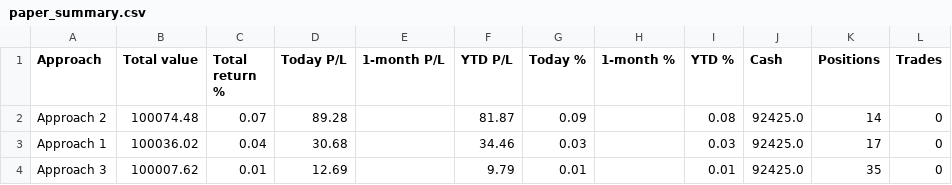
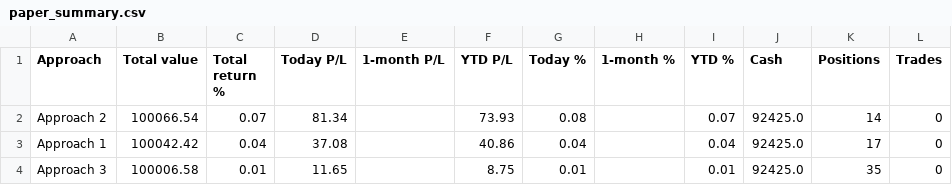
Before and after one commit to parthmalkan/Paper-Trade-US-stock, a CSV file: paper_summary.csv, drawn as a sheet.

Commit message:
Paper run 2026-10-06 18:54 UTC

```diff
--- a/paper_summary.csv
+++ b/paper_summary.csv
@@ -1,4 +1,4 @@
 Approach,Total value,Total return %,Today P/L,1-month P/L,YTD P/L,Today %,1-month %,YTD %,Cash,Positions,Trades
-Approach 2,100074.48,0.07,89.28,,81.87,0.09,,0.08,92425.0,14,0
-Approach 1,100036.02,0.04,30.68,,34.46,0.03,,0.03,92425.0,17,0
-Approach 3,100007.62,0.01,12.69,,9.79,0.01,,0.01,92425.0,35,0
+Approach 2,100066.54,0.07,81.34,,73.93,0.08,,0.07,92425.0,14,0
+Approach 1,100042.42,0.04,37.08,,40.86,0.04,,0.04,92425.0,17,0
+Approach 3,100006.58,0.01,11.65,,8.75,0.01,,0.01,92425.0,35,0
```
Also changed, not shown: 3 other files.
